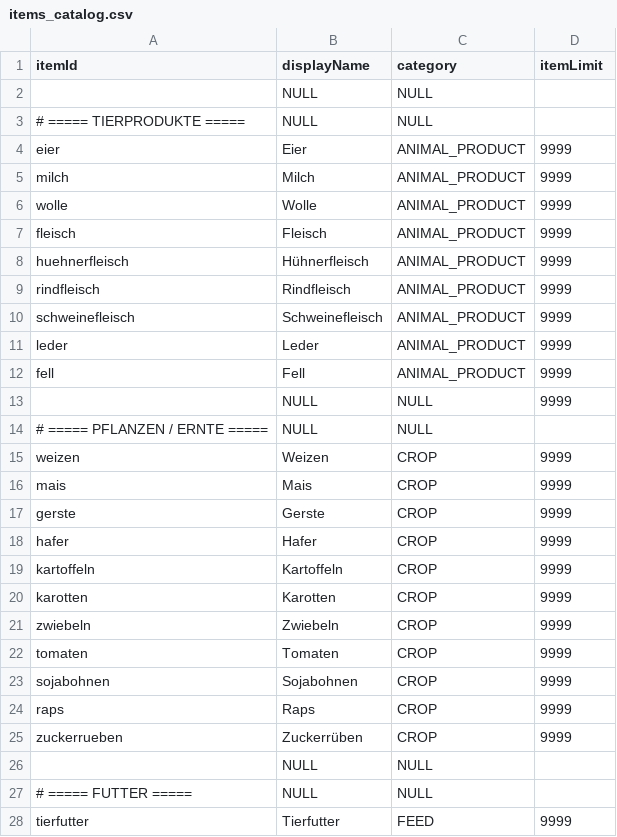
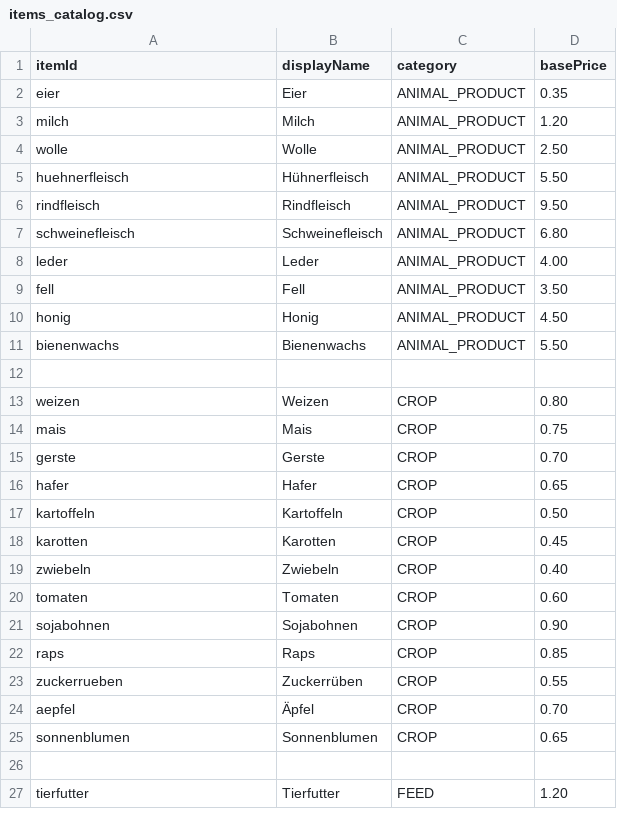
Before and after one commit to jan-kulik/FarmManager, a CSV file: items_catalog.csv, drawn as a sheet; only a part is shown; the diff covers the shown part only.

Commit message:
update ItemCatalog and ItemDefinition to replace itemLimit with basePrice in item definitions, switched Integer to double

```diff
--- a/items_catalog.csv
+++ b/items_catalog.csv
@@ -1,28 +1,27 @@
-itemId,displayName,category,itemLimit
-,NULL,NULL,""
-# ===== TIERPRODUKTE =====,NULL,NULL,""
-eier,Eier,ANIMAL_PRODUCT,9999
-milch,Milch,ANIMAL_PRODUCT,9999
-wolle,Wolle,ANIMAL_PRODUCT,9999
-fleisch,Fleisch,ANIMAL_PRODUCT,9999
-huehnerfleisch,Hühnerfleisch,ANIMAL_PRODUCT,9999
-rindfleisch,Rindfleisch,ANIMAL_PRODUCT,9999
-schweinefleisch,Schweinefleisch,ANIMAL_PRODUCT,9999
-leder,Leder,ANIMAL_PRODUCT,9999
-fell,Fell,ANIMAL_PRODUCT,9999
-,NULL,NULL,9999
-# ===== PFLANZEN / ERNTE =====,NULL,NULL,""
-weizen,Weizen,CROP,9999
-mais,Mais,CROP,9999
-gerste,Gerste,CROP,9999
-hafer,Hafer,CROP,9999
-kartoffeln,Kartoffeln,CROP,9999
-karotten,Karotten,CROP,9999
-zwiebeln,Zwiebeln,CROP,9999
-tomaten,Tomaten,CROP,9999
-sojabohnen,Sojabohnen,CROP,9999
-raps,Raps,CROP,9999
-zuckerrueben,Zuckerrüben,CROP,9999
-,NULL,NULL,""
-# ===== FUTTER =====,NULL,NULL,""
-tierfutter,Tierfutter,FEED,9999
+itemId,displayName,category,basePrice
+eier,Eier,ANIMAL_PRODUCT,0.35
+milch,Milch,ANIMAL_PRODUCT,1.20
+wolle,Wolle,ANIMAL_PRODUCT,2.50
+huehnerfleisch,Hühnerfleisch,ANIMAL_PRODUCT,5.50
+rindfleisch,Rindfleisch,ANIMAL_PRODUCT,9.50
+schweinefleisch,Schweinefleisch,ANIMAL_PRODUCT,6.80
+leder,Leder,ANIMAL_PRODUCT,4.00
+fell,Fell,ANIMAL_PRODUCT,3.50
+honig,Honig,ANIMAL_PRODUCT,4.50
+bienenwachs,Bienenwachs,ANIMAL_PRODUCT,5.50
+
+weizen,Weizen,CROP,0.80
+mais,Mais,CROP,0.75
+gerste,Gerste,CROP,0.70
+hafer,Hafer,CROP,0.65
+kartoffeln,Kartoffeln,CROP,0.50
+karotten,Karotten,CROP,0.45
+zwiebeln,Zwiebeln,CROP,0.40
+tomaten,Tomaten,CROP,0.60
+sojabohnen,Sojabohnen,CROP,0.90
+raps,Raps,CROP,0.85
+zuckerrueben,Zuckerrüben,CROP,0.55
+aepfel,Äpfel,CROP,0.70
+sonnenblumen,Sonnenblumen,CROP,0.65
+
+tierfutter,Tierfutter,FEED,1.20
```
Also changed, not shown: 7 added rows, 6 removed rows and 34 edited cells elsewhere in this file, 2 other files.
